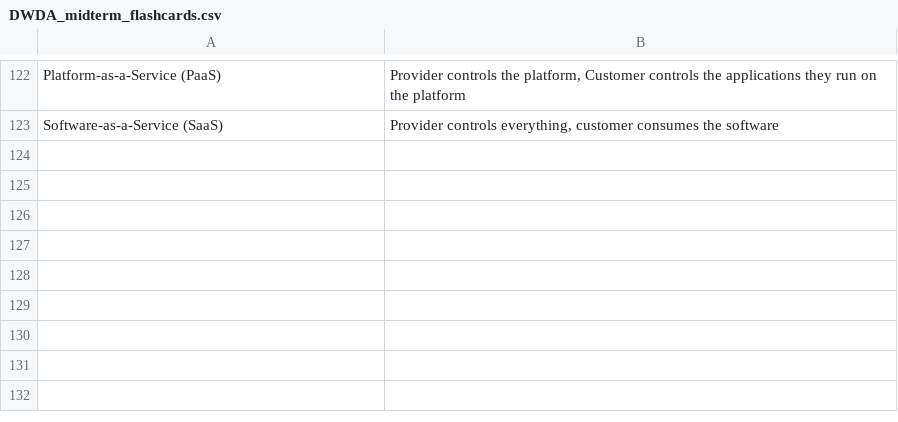
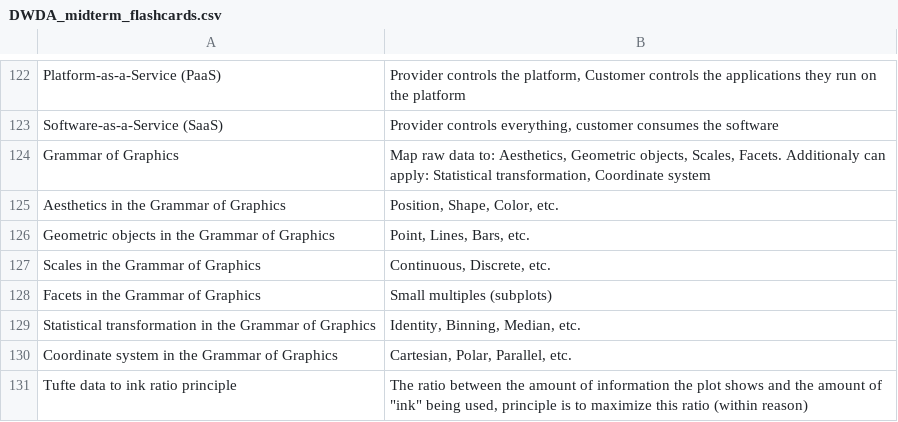
Before and after one commit to timrentenaar/DWDA, a CSV file: DWDA_midterm_flashcards.csv, drawn as a sheet; only a part is shown, gaps mark what is left out.

Commit message:
Update 28/9 DWDA_midterm_flashcards.csv
Added information from the data visualization lecture

```diff
--- a/DWDA_midterm_flashcards.csv
+++ b/DWDA_midterm_flashcards.csv
@@ -123 +123,9 @@ Platform-as-a-Service (PaaS);Provider controls the platform, Customer controls t
 Software-as-a-Service (SaaS);Provider controls everything, customer consumes the software
+Grammar of Graphics;Map raw data to: Aesthetics, Geometric objects, Scales, Facets. Additionaly can apply: Statistical transformation, Coordinate system
+Aesthetics in the Grammar of Graphics;Position, Shape, Color, etc.
+Geometric objects in the Grammar of Graphics;Point, Lines, Bars, etc.
+Scales in the Grammar of Graphics;Continuous, Discrete, etc.
+Facets in the Grammar of Graphics;Small multiples (subplots)
+Statistical transformation in the Grammar of Graphics;Identity, Binning, Median, etc.
+Coordinate system in the Grammar of Graphics;Cartesian, Polar, Parallel, etc.
+Tufte data to ink ratio principle;"The ratio between the amount of information the plot shows and the amount of ""ink"" being used, principle is to maximize this ratio (within reason)"
```
